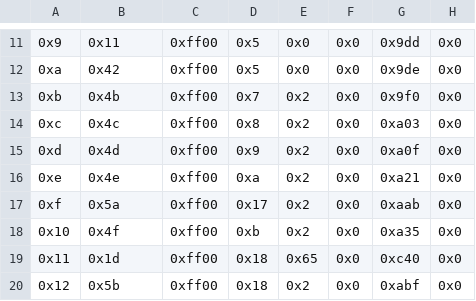
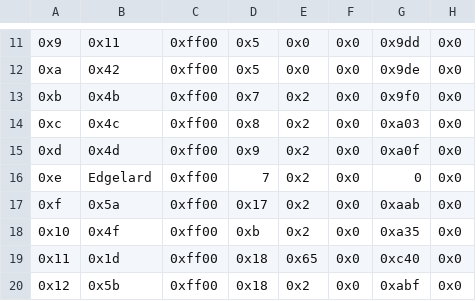
Before and after one commit to FireEmblemUniverse/VBA-Blitz-Tendency, a CSV file: Tables/FE8 Nightmare modules/Quote editors/Death Quote Editor.csv, drawn as a sheet; only a part is shown, gaps mark what is left out.

```diff
--- a/Tables/FE8 Nightmare modules/Quote editors/Death Quote Editor.csv
+++ b/Tables/FE8 Nightmare modules/Quote editors/Death Quote Editor.csv
@@ -15,3 +15,3 @@
 0xd,0x4d,0xff00,0x9,0x2,0x0,0xa0f,0x0
-0xe,0x4e,0xff00,0xa,0x2,0x0,0xa21,0x0
+0xe,Edgelard,0xff00,7,0x2,0x0,0,0x0
 0xf,0x5a,0xff00,0x17,0x2,0x0,0xaab,0x0
```
Also changed, not shown: 1 other file.
